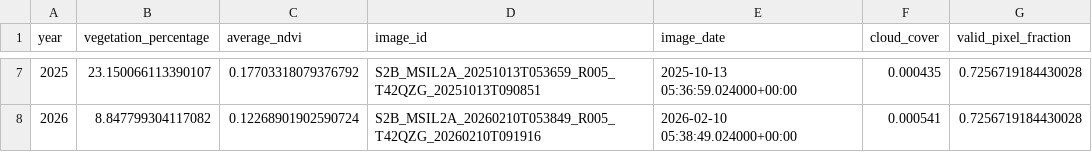
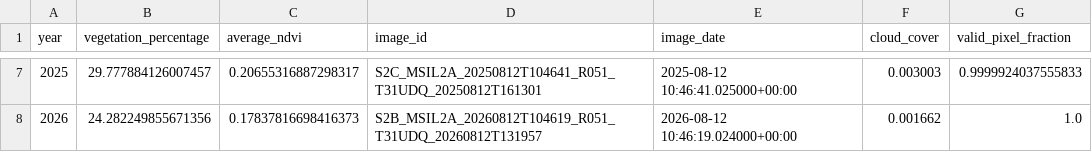
Before and after one commit to mateenasadaf/geo-Insight-GPT, a CSV file: Backend/vegetation_trend_results.csv, drawn as a sheet; only a part is shown, gaps mark what is left out; the diff covers the shown part only.

```diff
--- a/Backend/vegetation_trend_results.csv
+++ b/Backend/vegetation_trend_results.csv
@@ -7,2 +7,2 @@ year,vegetation_percentage,average_ndvi,image_id,image_date,cloud_cover,valid_pi
-2025,23.150066113390107,0.17703318079376792,S2B_MSIL2A_20251013T053659_R005_T42QZG_20251013T090851,2025-10-13 05:36:59.024000+00:00,0.000435,0.7256719184430028
-2026,8.847799304117082,0.12268901902590724,S2B_MSIL2A_20260210T053849_R005_T42QZG_20260210T091916,2026-02-10 05:38:49.024000+00:00,0.000541,0.7256719184430028
+2025,29.777884126007457,0.20655316887298317,S2C_MSIL2A_20250812T104641_R051_T31UDQ_20250812T161301,2025-08-12 10:46:41.025000+00:00,0.003003,0.9999924037555833
+2026,24.282249855671356,0.17837816698416373,S2B_MSIL2A_20260812T104619_R051_T31UDQ_20260812T131957,2026-08-12 10:46:19.024000+00:00,0.001662,1.0
```
Also changed, not shown: 30 edited cells elsewhere in this file, 9 other files.
